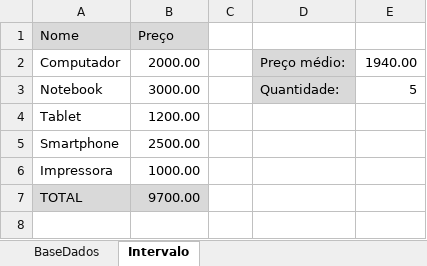
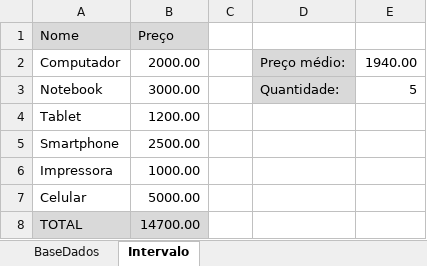
Before and after one commit to fl-pereira/excel-basico, an Excel workbook: 06-arquivos-excel/aula-tabela.xlsx, sheet Intervalo, drawn as a sheet; values as stored, in another font and other column widths than the file's, no borders; addresses are those after the commit; the diff names each change by its address in the sheet, - before the commit and + after, or states it on an @@ line.

```diff
--- a/06-arquivos-excel/aula-tabela.xlsx (sheet Intervalo)
+++ b/06-arquivos-excel/aula-tabela.xlsx (sheet Intervalo)
+row 7: Celular | 5000.00
-B8: 9700.00
+B8: 14700.00
```
Also changed, not shown: 06-arquivos-excel/aula-filtro-avancado.xlsx, 06-arquivos-excel/aula-segmentacao.xlsx, 2 other files.
